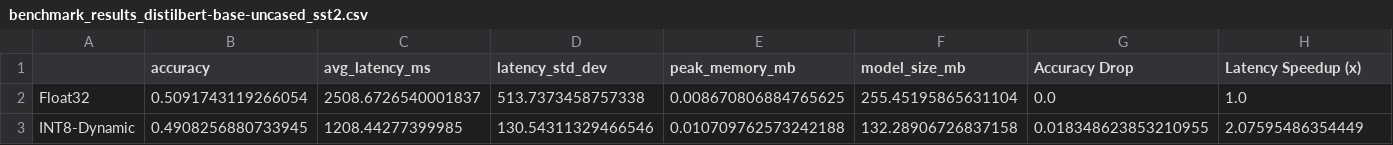
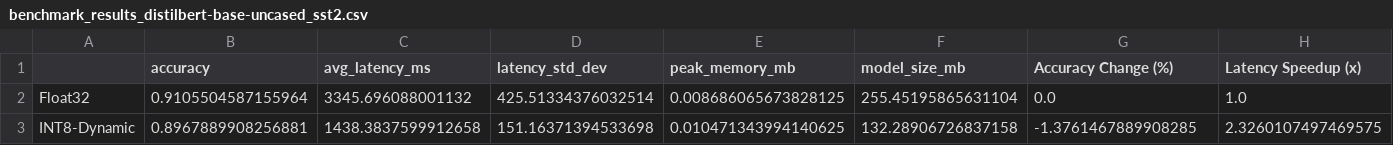
Before and after one commit to vishwasbhairab/QuanTool, a CSV file: benchmark_results_distilbert-base-uncased_sst2.csv, drawn as a sheet; only a part is shown; removed rows and columns are numbered as before the commit, all else as after; rows hold the shown columns only; the diff names each change by its address in the sheet, - before the commit and + after, or states it on an @@ line.

Commit message:
switched from pretrained BERT models to fine-tuned Bert models.

```diff
--- a/benchmark_results_distilbert-base-uncased_sst2.csv
+++ b/benchmark_results_distilbert-base-uncased_sst2.csv
-G1: Accuracy Drop
+G1: Accuracy Change (%)
-B2 (accuracy): 0.5091743119266054
+B2 (accuracy): 0.9105504587155964
-C2 (avg_latency_ms): 2508.6726540001837
+C2 (avg_latency_ms): 3345.696088001132
-D2 (latency_std_dev): 513.7373458757338
+D2 (latency_std_dev): 425.51334376032514
-E2 (peak_memory_mb): 0.008670806884765625
+E2 (peak_memory_mb): 0.008686065673828125
-row 3: INT8-Dynamic | 0.4908256880733945 | 1208.44277399985 | 130.54311329466546 | 0.010709762573242188 | 132.28906726837158 | 0.018348623853210955 | 2.07595486354449
+row 3: INT8-Dynamic | 0.8967889908256881 | 1438.3837599912658 | 151.16371394533698 | 0.010471343994140625 | 132.28906726837158 | -1.3761467889908285 | 2.3260107497469575
```
Also changed, not shown: benchmark_results_distilbert-base-uncased_qnli.csv, 30 other files.
